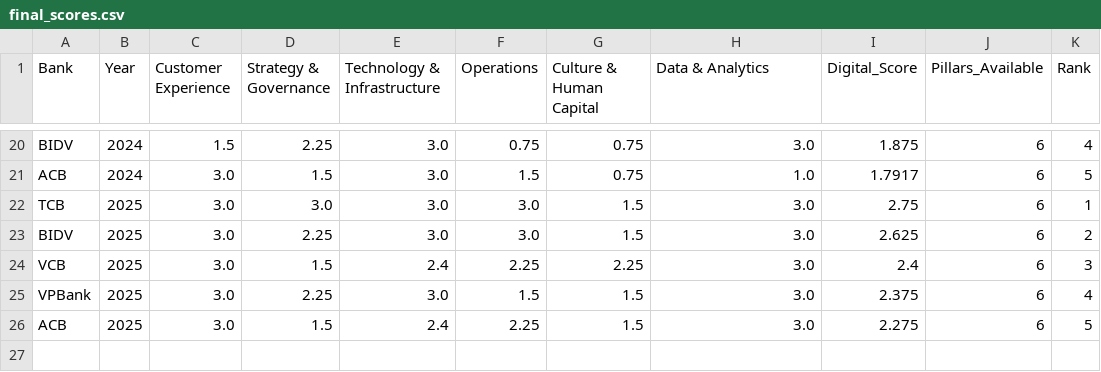
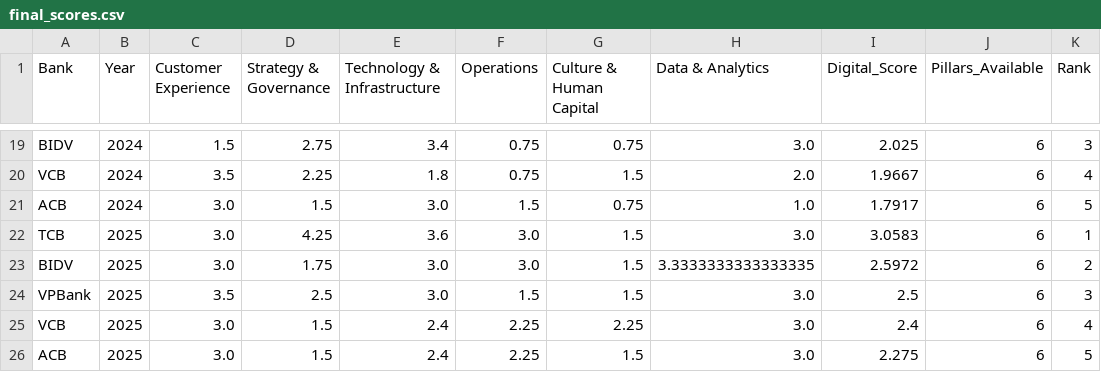
Before and after one commit to hangnm72-vn-qn/DigitalBank_Midterm, a CSV file: final_scores.csv, drawn as a sheet; only a part is shown, gaps mark what is left out; removed rows and columns are numbered as before the commit, all else as after; the diff covers the shown part only; the diff names each change by its address in the sheet, - before the commit and + after, or states it on an @@ line.

```diff
--- a/final_scores.csv
+++ b/final_scores.csv
-D19 (Strategy & Governance): 2.25
+D19 (Strategy & Governance): 2.75
-E19 (Technology & Infrastructure): 3.0
+E19 (Technology & Infrastructure): 3.4
-I19 (Digital_Score): 1.875
+I19 (Digital_Score): 2.025
-K19 (Rank): 4
+K19 (Rank): 3
+row 20: VCB | 2024 | 3.5 | 2.25 | 1.8 | 0.75 | 1.5 | 2.0 | 1.9667 | 6 | 4
-D22 (Strategy & Governance): 3.0
+D22 (Strategy & Governance): 4.25
-E22 (Technology & Infrastructure): 3.0
+E22 (Technology & Infrastructure): 3.6
-I22 (Digital_Score): 2.75
+I22 (Digital_Score): 3.0583
-D23 (Strategy & Governance): 2.25
+D23 (Strategy & Governance): 1.75
-H23 (Data & Analytics): 3.0
+H23 (Data & Analytics): 3.3333333333333335
-I23 (Digital_Score): 2.625
+I23 (Digital_Score): 2.5972
+row 24: VPBank | 2025 | 3.5 | 2.5 | 3.0 | 1.5 | 1.5 | 3.0 | 2.5 | 6 | 3
-K25 (Rank): 3
+K25 (Rank): 4
-row 25: VPBank | 2025 | 3.0 | 2.25 | 3.0 | 1.5 | 1.5 | 3.0 | 2.375 | 6 | 4
```
Also changed, not shown: 2 added rows, 3 removed rows and 24 edited cells elsewhere in this file, cleaned_data.csv, data_quality.csv, 7 other files.
